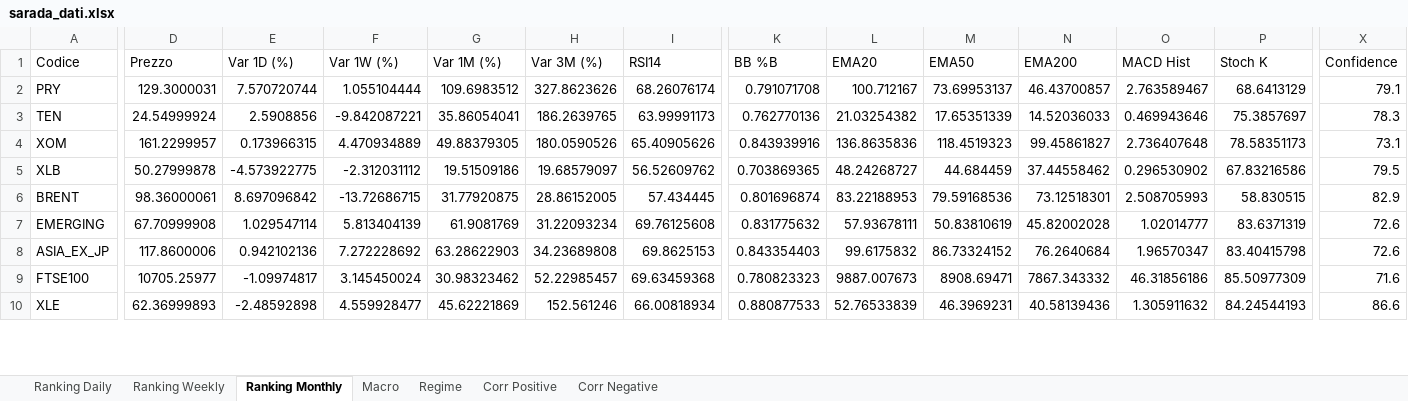
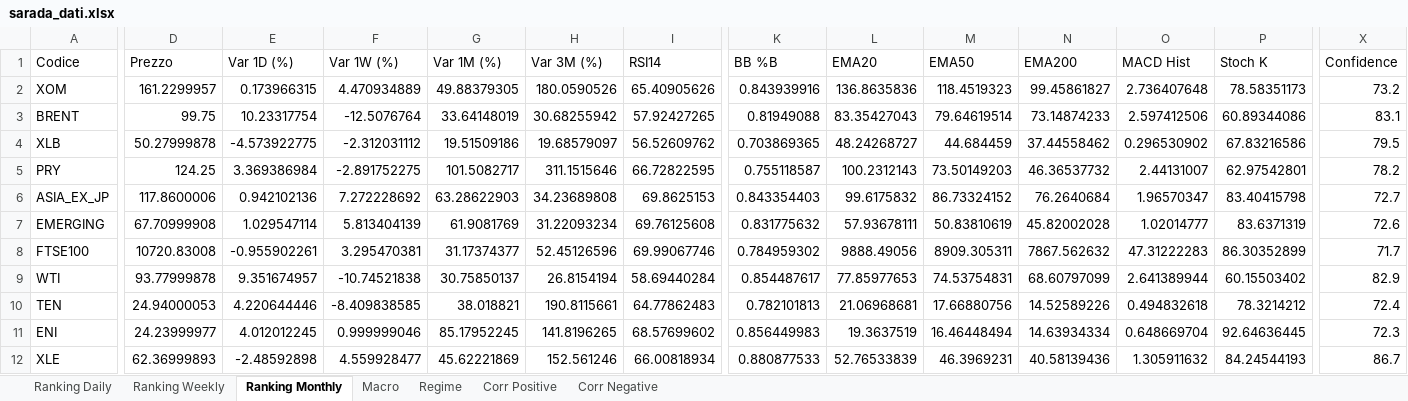
Before and after one commit to giapal96-star/jennifer-trading-dashbord, an Excel workbook: docs/sarada_dati.xlsx, sheet Ranking Monthly, drawn as a sheet; only a part is shown, gaps mark what is left out; values as stored, in another font and other column widths than the file's, no borders; removed rows and columns are numbered as before the commit, all else as after; rows hold the shown columns only; the diff covers the shown part only; the diff names each change by its address in the sheet, - before the commit and + after, or states it on an @@ line.

```diff
--- a/docs/sarada_dati.xlsx (sheet Ranking Monthly)
+++ b/docs/sarada_dati.xlsx (sheet Ranking Monthly)
-row 2: PRY | 129.3000031 | 7.570720744 | 1.055104444 | 109.6983512 | 327.8623626 | 68.26076174 | 0.791071708 | 100.712167 | 73.69953137 | 46.43700857 | 2.763589467 | 68.6413129 | 79.1
-row 3: TEN | 24.54999924 | 2.5908856 | -9.842087221 | 35.86054041 | 186.2639765 | 63.99991173 | 0.762770136 | 21.03254382 | 17.65351339 | 14.52036033 | 0.469943646 | 75.3857697 | 78.3
-X2 (Confidence): 73.1
+X2 (Confidence): 73.2
+row 3: BRENT | 99.75 | 10.23317754 | -12.5076764 | 33.64148019 | 30.68255942 | 57.92427265 | 0.81949088 | 83.35427043 | 79.64619514 | 73.14874233 | 2.597412506 | 60.89344086 | 83.1
-row 6: BRENT | 98.36000061 | 8.697096842 | -13.72686715 | 31.77920875 | 28.86152005 | 57.434445 | 0.801696874 | 83.22188953 | 79.59168536 | 73.12518301 | 2.508705993 | 58.830515 | 82.9
+row 5: PRY | 124.25 | 3.369386984 | -2.891752275 | 101.5082717 | 311.1515646 | 66.72822595 | 0.755118587 | 100.2312143 | 73.50149203 | 46.36537732 | 2.44131007 | 62.97542801 | 78.2
+row 6: ASIA_EX_JP | 117.8600006 | 0.942102136 | 7.272228692 | 63.28622903 | 34.23689808 | 69.8625153 | 0.843354403 | 99.6175832 | 86.73324152 | 76.2640684 | 1.96570347 | 83.40415798 | 72.7
-row 8: ASIA_EX_JP | 117.8600006 | 0.942102136 | 7.272228692 | 63.28622903 | 34.23689808 | 69.8625153 | 0.843354403 | 99.6175832 | 86.73324152 | 76.2640684 | 1.96570347 | 83.40415798 | 72.6
-D8 (Prezzo): 10705.25977
+D8 (Prezzo): 10720.83008
-E8 (Var 1D (%)): -1.09974817
+E8 (Var 1D (%)): -0.955902261
-F8 (Var 1W (%)): 3.145450024
+F8 (Var 1W (%)): 3.295470381
-G8 (Var 1M (%)): 30.98323462
+G8 (Var 1M (%)): 31.17374377
-H8 (Var 3M (%)): 52.22985457
+H8 (Var 3M (%)): 52.45126596
-I8 (RSI14): 69.63459368
+I8 (RSI14): 69.99067746
-K8 (BB %B): 0.780823323
+K8 (BB %B): 0.784959302
-L8 (EMA20): 9887.007673
+L8 (EMA20): 9888.49056
-M8 (EMA50): 8908.69471
+M8 (EMA50): 8909.305311
-N8 (EMA200): 7867.343332
+N8 (EMA200): 7867.562632
-O8 (MACD Hist): 46.31856186
+O8 (MACD Hist): 47.31222283
-P8 (Stoch K): 85.50977309
+P8 (Stoch K): 86.30352899
-X8 (Confidence): 71.6
+X8 (Confidence): 71.7
+row 9: WTI | 93.77999878 | 9.351674957 | -10.74521838 | 30.75850137 | 26.8154194 | 58.69440284 | 0.854487617 | 77.85977653 | 74.53754831 | 68.60797099 | 2.641389944 | 60.15503402 | 82.9
+row 10: TEN | 24.94000053 | 4.220644446 | -8.409838585 | 38.018821 | 190.8115661 | 64.77862483 | 0.782101813 | 21.06968681 | 17.66880756 | 14.52589226 | 0.494832618 | 78.3214212 | 72.4
+row 11: ENI | 24.23999977 | 4.012012245 | 0.999999046 | 85.17952245 | 141.8196265 | 68.57699602 | 0.856449983 | 19.3637519 | 16.46448494 | 14.63934334 | 0.648669704 | 92.64636445 | 72.3
-X12 (Confidence): 86.6
+X12 (Confidence): 86.7
```
Also changed, not shown: 14 added rows, 16 removed rows and 699 edited cells elsewhere in this sheet, sheet Ranking Daily, sheet Ranking Weekly, sheet Corr Positive, sheet Corr Negative, sheet Macro, sheet Regime, 2 other files.
